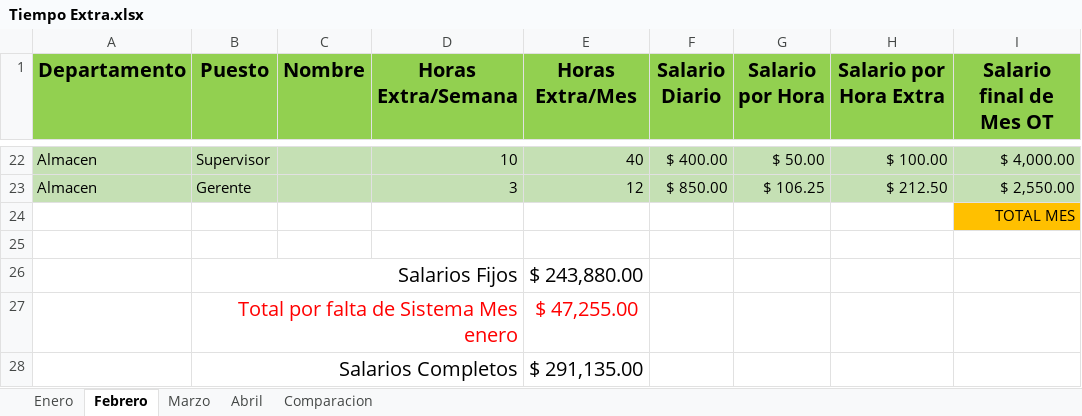
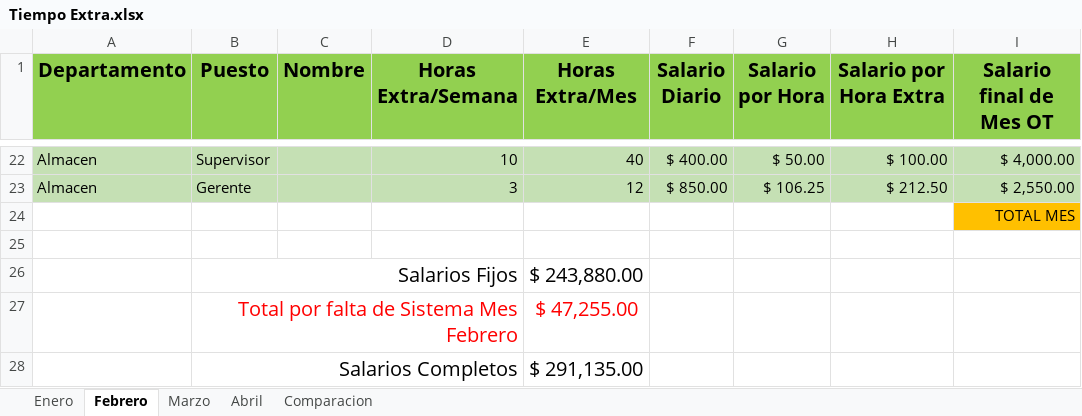
Before and after one commit to KalebChavira/WSPFRAMES, an Excel workbook: Documentos/Tiempo Extra.xlsx, sheet Febrero, drawn as a sheet; only a part is shown, gaps mark what is left out; values as stored, in another font and other column widths than the file's, no borders; the diff names each change by its address in the sheet, - before the commit and + after, or states it on an @@ line.

```diff
--- a/Documentos/Tiempo Extra.xlsx (sheet Febrero)
+++ b/Documentos/Tiempo Extra.xlsx (sheet Febrero)
-B27 (Puesto): Total por falta de Sistema Mes enero
+B27 (Puesto): Total por falta de Sistema Mes Febrero
```
Also changed, not shown: charts or pictures, 2 other files.
